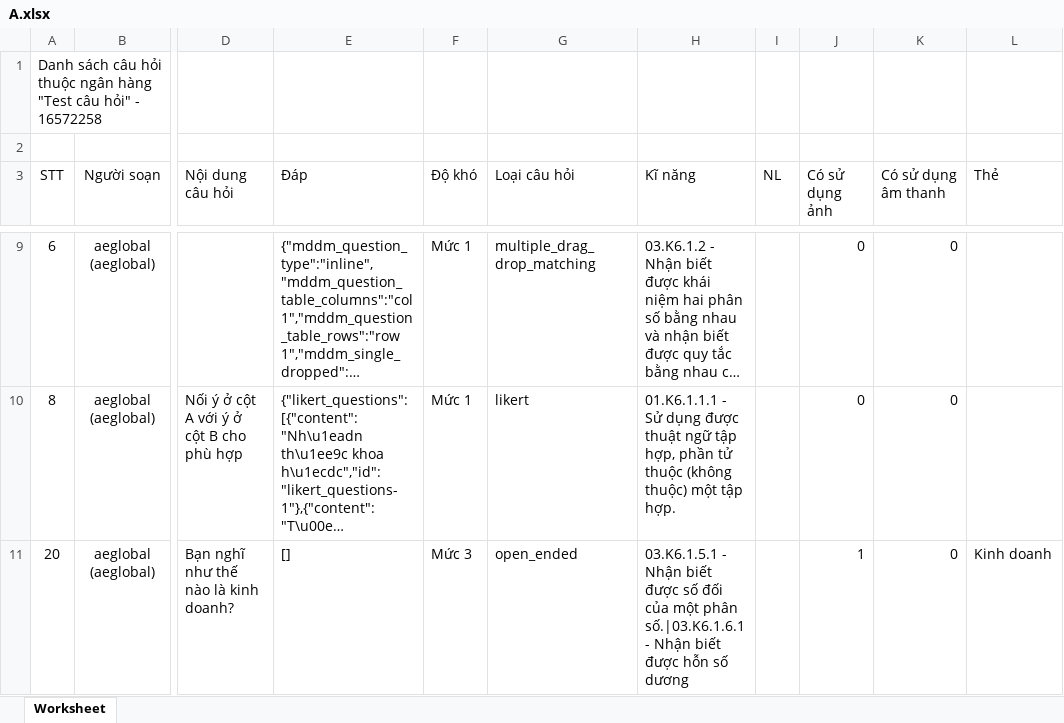
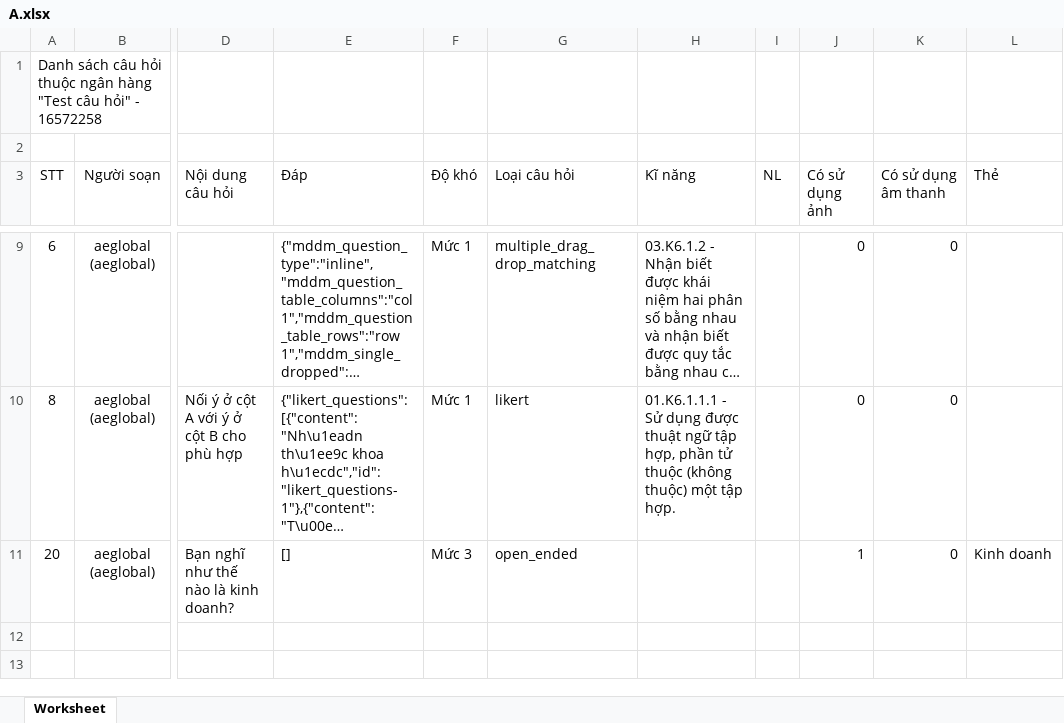
Before and after one commit to Neo-Nguyen-95/21_san_xuat_stat, an Excel workbook: data_demo/A.xlsx, sheet Worksheet, drawn as a sheet; only a part is shown, gaps mark what is left out; long unchanged cells end in …; values as stored, in another font and other column widths than the file's, no borders; the diff names each change by its address in the sheet, - before the commit and + after, or states it on an @@ line.

```diff
--- a/data_demo/A.xlsx (sheet Worksheet)
+++ b/data_demo/A.xlsx (sheet Worksheet)
-H11 (Kĩ năng): 03.K6.1.5.1 - Nhận biết được số đối của một phân số.|03.K6.1.6.1 - Nhận biết được hỗn số dương
+H11 (Kĩ năng): (empty)
```
Also changed, not shown: 2 other files.
